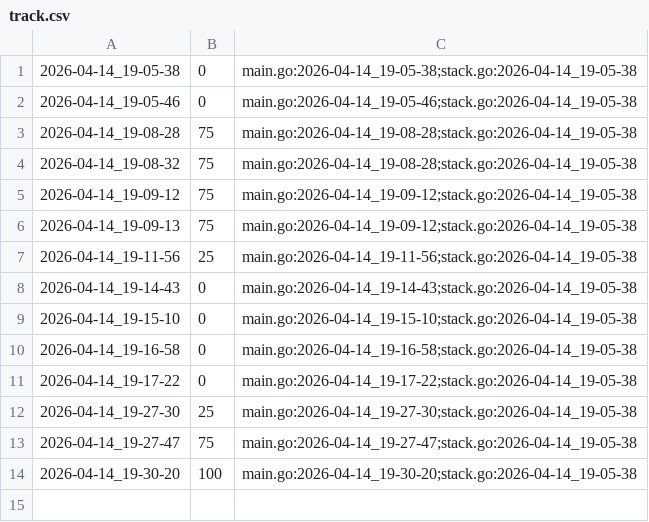
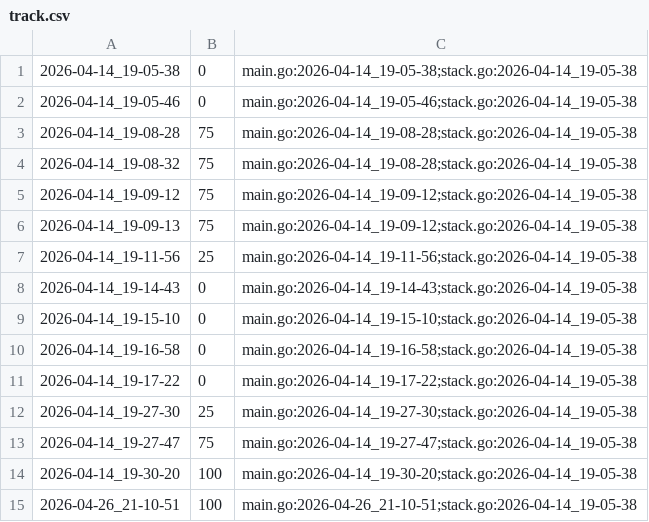
Before and after one commit to qxcode-course/ed-seg-bloco-a-joseluis1100, a CSV file: tasks/.tko/track/ed@wordsearch/track.csv, drawn as a sheet; the diff names each change by its address in the sheet, - before the commit and + after, or states it on an @@ line.

```diff
--- a/tasks/.tko/track/ed@wordsearch/track.csv
+++ b/tasks/.tko/track/ed@wordsearch/track.csv
+row 15: 2026-04-26_21-10-51 | 100 | main.go:2026-04-26_21-10-51;stack.go:2026-04-14_19-05-38
```
Also changed, not shown: 30 other files.
